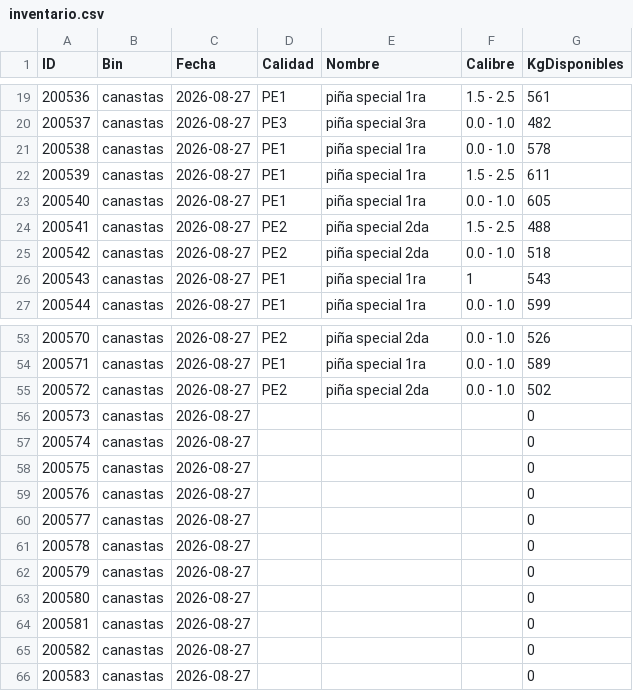
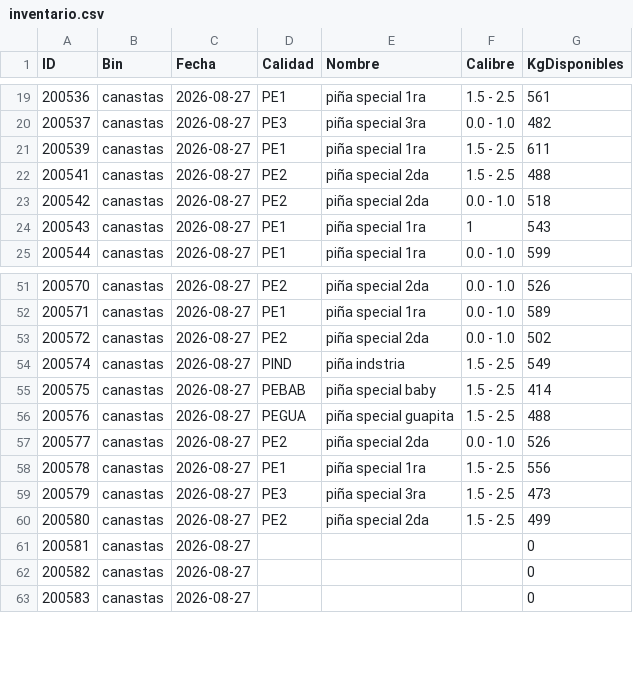
Before and after one commit to logisticaguapa-arch/inventario-fruta, a CSV file: inventario.csv, drawn as a sheet; only a part is shown, gaps mark what is left out; removed rows and columns are numbered as before the commit, all else as after; the diff names each change by its address in the sheet, - before the commit and + after, or states it on an @@ line.

```diff
--- a/inventario.csv
+++ b/inventario.csv
-row 21: 200538 | canastas | 2026-08-27 | PE1 | piña special 1ra | 0.0 - 1.0 | 578
-row 23: 200540 | canastas | 2026-08-27 | PE1 | piña special 1ra | 0.0 - 1.0 | 605
@@ column A (ID) renumbered between rows 54 and 59 @@
-D54 (Calidad): (empty)
+D54 (Calidad): PIND
-E54 (Nombre): (empty)
+E54 (Nombre): piña indstria
-F54:F56 (Calibre): (empty)
+F54:F56 (Calibre): 1.5 - 2.5
-G54 (KgDisponibles): 0
+G54 (KgDisponibles): 549
-D55 (Calidad): (empty)
+D55 (Calidad): PEBAB
-E55 (Nombre): (empty)
+E55 (Nombre): piña special baby
-G55 (KgDisponibles): 0
+G55 (KgDisponibles): 414
-D56 (Calidad): (empty)
+D56 (Calidad): PEGUA
-E56 (Nombre): (empty)
+E56 (Nombre): piña special guapita
-G56 (KgDisponibles): 0
+G56 (KgDisponibles): 488
-row 59: 200576 | canastas | 2026-08-27 |  |  |  | 0
-row 60: 200577 | canastas | 2026-08-27 |  |  |  | 0
-row 61: 200578 | canastas | 2026-08-27 |  |  |  | 0
+row 57: 200577 | canastas | 2026-08-27 | PE2 | piña special 2da | 0.0 - 1.0 | 526
-D58 (Calidad): (empty)
+D58 (Calidad): PE1
-E58 (Nombre): (empty)
+E58 (Nombre): piña special 1ra
-F58:F59 (Calibre): (empty)
+F58:F59 (Calibre): 1.5 - 2.5
-G58 (KgDisponibles): 0
+G58 (KgDisponibles): 556
-D59 (Calidad): (empty)
+D59 (Calidad): PE3
-E59 (Nombre): (empty)
+E59 (Nombre): piña special 3ra
-G59 (KgDisponibles): 0
+G59 (KgDisponibles): 473
+row 60: 200580 | canastas | 2026-08-27 | PE2 | piña special 2da | 1.5 - 2.5 | 499
```
Also changed, not shown: procesado.csv, 1 other file.
